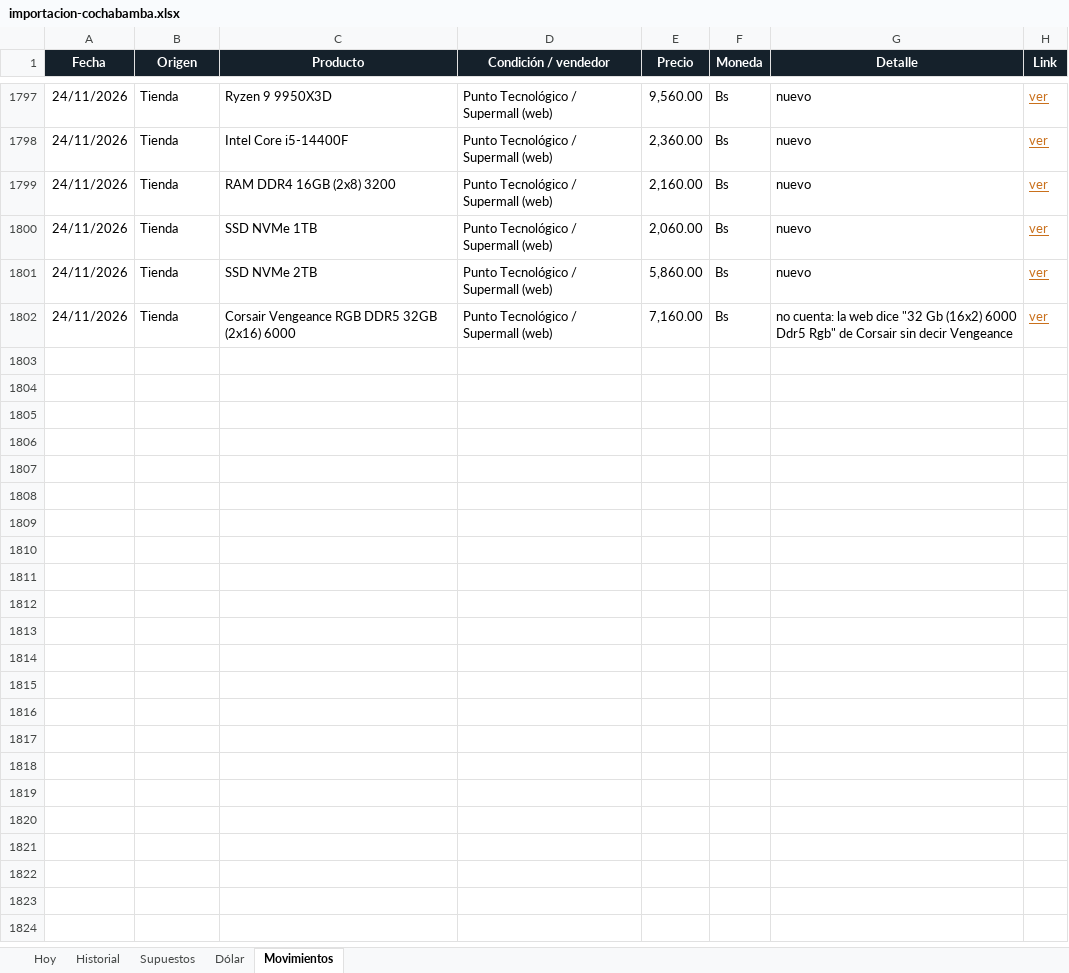
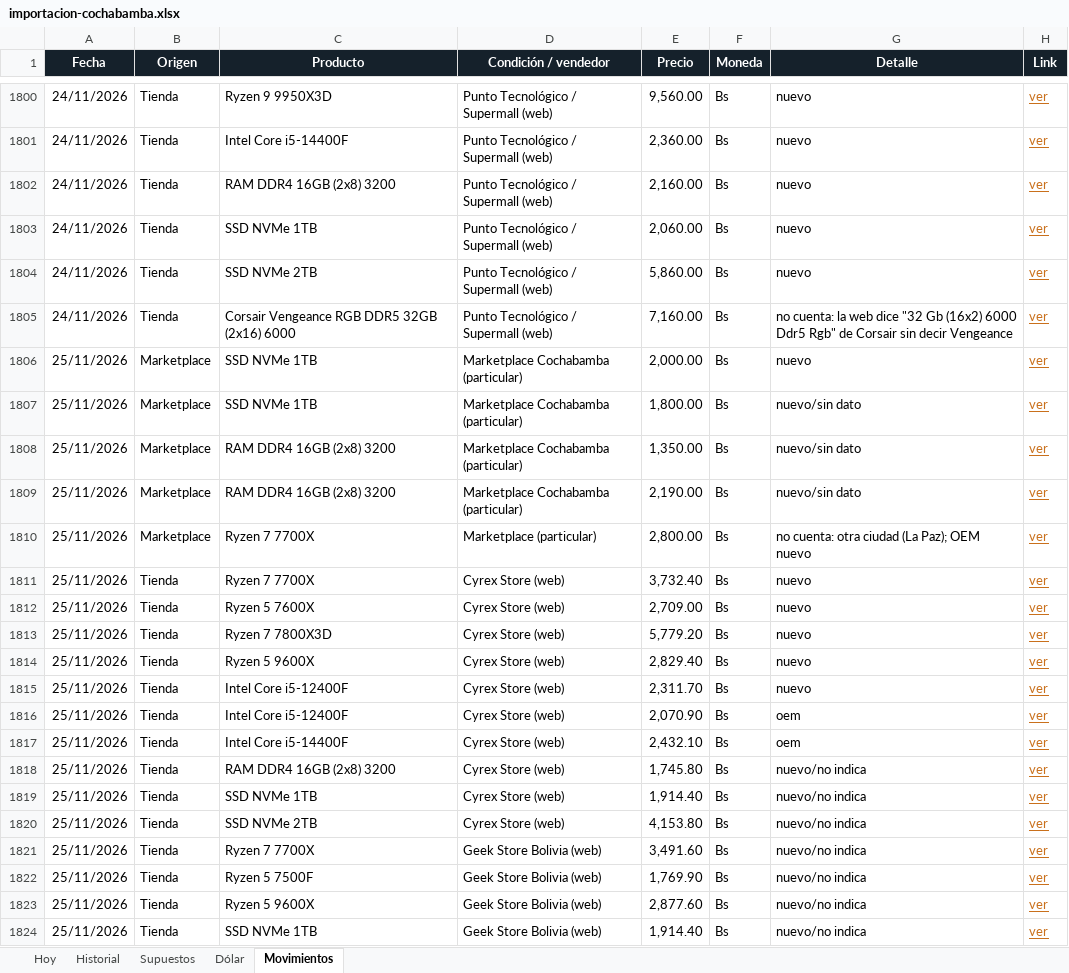
Before and after one commit to Santi491/Claude-, an Excel workbook: importacion-cochabamba.xlsx, sheet Movimientos, drawn as a sheet; only a part is shown, gaps mark what is left out; values as stored, in another font and other column widths than the file's, no borders; table styles not drawn; the diff covers the shown part only; the diff names each change by its address in the sheet, - before the commit and + after, or states it on an @@ line.

```diff
--- a/importacion-cochabamba.xlsx (sheet Movimientos)
+++ b/importacion-cochabamba.xlsx (sheet Movimientos)
+row 1806: 25/11/2026 | Marketplace | SSD NVMe 1TB | Marketplace Cochabamba (particular) | 2,000.00 | Bs | nuevo | ver
+row 1807: 25/11/2026 | Marketplace | SSD NVMe 1TB | Marketplace Cochabamba (particular) | 1,800.00 | Bs | nuevo/sin dato | ver
+row 1808: 25/11/2026 | Marketplace | RAM DDR4 16GB (2x8) 3200 | Marketplace Cochabamba (particular) | 1,350.00 | Bs | nuevo/sin dato | ver
+row 1809: 25/11/2026 | Marketplace | RAM DDR4 16GB (2x8) 3200 | Marketplace Cochabamba (particular) | 2,190.00 | Bs | nuevo/sin dato | ver
+row 1810: 25/11/2026 | Marketplace | Ryzen 7 7700X | Marketplace (particular) | 2,800.00 | Bs | no cuenta: otra ciudad (La Paz); OEM nuevo | ver
+row 1811: 25/11/2026 | Tienda | Ryzen 7 7700X | Cyrex Store (web) | 3,732.40 | Bs | nuevo | ver
+row 1812: 25/11/2026 | Tienda | Ryzen 5 7600X | Cyrex Store (web) | 2,709.00 | Bs | nuevo | ver
+row 1813: 25/11/2026 | Tienda | Ryzen 7 7800X3D | Cyrex Store (web) | 5,779.20 | Bs | nuevo | ver
+row 1814: 25/11/2026 | Tienda | Ryzen 5 9600X | Cyrex Store (web) | 2,829.40 | Bs | nuevo | ver
+row 1815: 25/11/2026 | Tienda | Intel Core i5-12400F | Cyrex Store (web) | 2,311.70 | Bs | nuevo | ver
+row 1816: 25/11/2026 | Tienda | Intel Core i5-12400F | Cyrex Store (web) | 2,070.90 | Bs | oem | ver
+row 1817: 25/11/2026 | Tienda | Intel Core i5-14400F | Cyrex Store (web) | 2,432.10 | Bs | oem | ver
+row 1818: 25/11/2026 | Tienda | RAM DDR4 16GB (2x8) 3200 | Cyrex Store (web) | 1,745.80 | Bs | nuevo/no indica | ver
+row 1819: 25/11/2026 | Tienda | SSD NVMe 1TB | Cyrex Store (web) | 1,914.40 | Bs | nuevo/no indica | ver
+row 1820: 25/11/2026 | Tienda | SSD NVMe 2TB | Cyrex Store (web) | 4,153.80 | Bs | nuevo/no indica | ver
+row 1821: 25/11/2026 | Tienda | Ryzen 7 7700X | Geek Store Bolivia (web) | 3,491.60 | Bs | nuevo/no indica | ver
+row 1822: 25/11/2026 | Tienda | Ryzen 5 7500F | Geek Store Bolivia (web) | 1,769.90 | Bs | nuevo/no indica | ver
+row 1823: 25/11/2026 | Tienda | Ryzen 5 9600X | Geek Store Bolivia (web) | 2,877.60 | Bs | nuevo/no indica | ver
+row 1824: 25/11/2026 | Tienda | SSD NVMe 1TB | Geek Store Bolivia (web) | 1,914.40 | Bs | nuevo/no indica | ver
```
Also changed, not shown: 14 added rows and 6 edited cells elsewhere in this sheet, sheet Hoy, sheet Historial, 23 other files.
